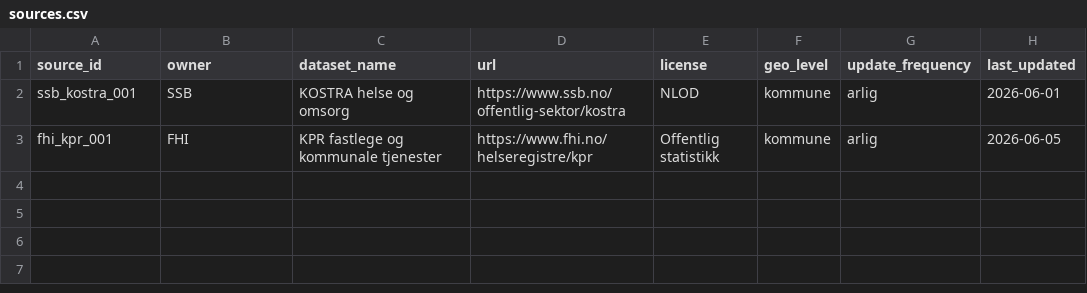
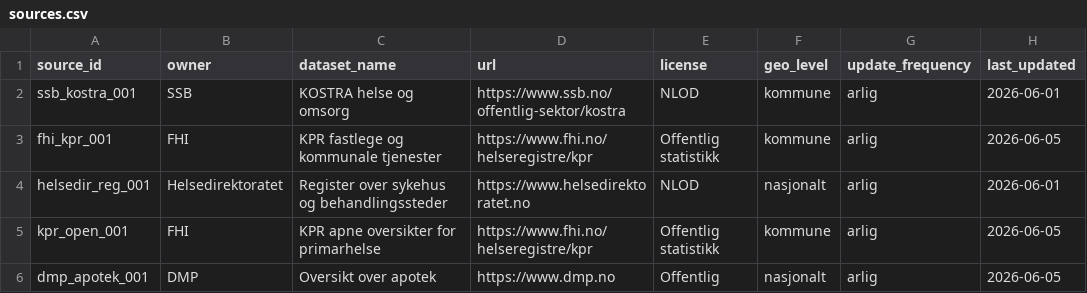
Before and after one commit to hmelberg/kapasitet, a CSV file: data/sources/sources.csv, drawn as a sheet; the diff names each change by its address in the sheet, - before the commit and + after, or states it on an @@ line.

```diff
--- a/data/sources/sources.csv
+++ b/data/sources/sources.csv
+row 4: helsedir_reg_001 | Helsedirektoratet | Register over sykehus og behandlingssteder | https://www.helsedirektoratet.no | NLOD | nasjonalt | arlig | 2026-06-01
+row 5: kpr_open_001 | FHI | KPR apne oversikter for primarhelse | https://www.fhi.no/helseregistre/kpr | Offentlig statistikk | kommune | arlig | 2026-06-05
+row 6: dmp_apotek_001 | DMP | Oversikt over apotek | https://www.dmp.no | Offentlig | nasjonalt | arlig | 2026-06-05
```
Also changed, not shown: data/normalized/capacity.csv, 13 other files.
